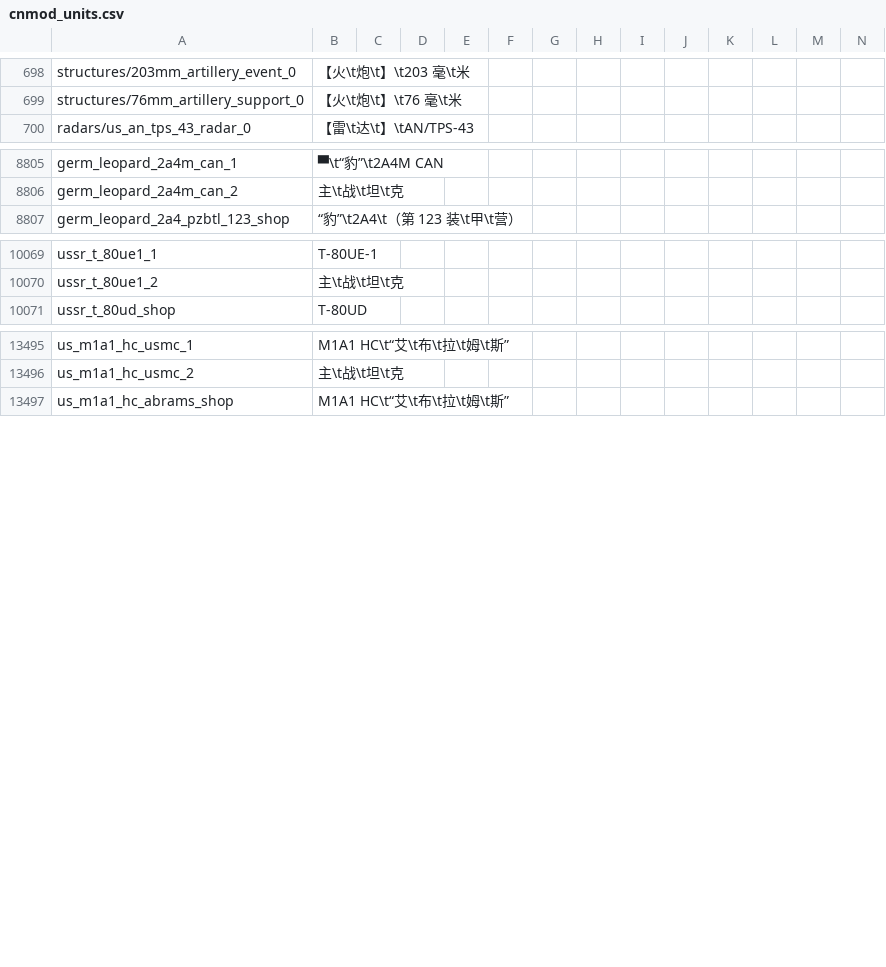
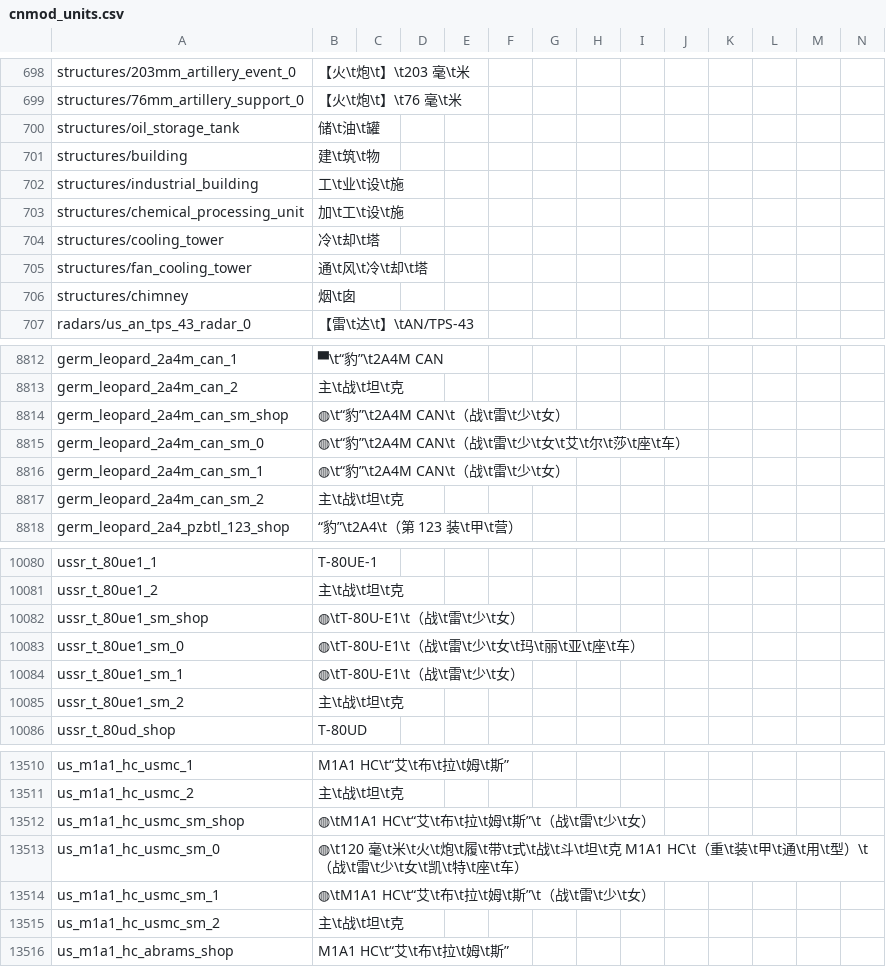
Before and after one commit to 1095368180/warthunder-improved-chinese-localisation, a CSV file: cnmod_units.csv, drawn as a sheet; only a part is shown, gaps mark what is left out; rows hold the shown columns only; the diff covers the shown part only; the diff names each change by its address in the sheet, - before the commit and + after, or states it on an @@ line.

```diff
--- a/cnmod_units.csv
+++ b/cnmod_units.csv
+row 700: structures/oil_storage_tank | 储\t油\t罐
+row 701: structures/building | 建\t筑\t物
+row 702: structures/industrial_building | 工\t业\t设\t施
+row 703: structures/chemical_processing_unit | 加\t工\t设\t施
+row 704: structures/cooling_tower | 冷\t却\t塔
+row 705: structures/fan_cooling_tower | 通\t风\t冷\t却\t塔
+row 706: structures/chimney | 烟\t囱
+row 8814: germ_leopard_2a4m_can_sm_shop | ◍\t“豹”\t2A4M CAN\t（战\t雷\t少\t女）
+row 8815: germ_leopard_2a4m_can_sm_0 | ◍\t“豹”\t2A4M CAN\t（战\t雷\t少\t女\t艾\t尔\t莎\t座\t车）
+row 8816: germ_leopard_2a4m_can_sm_1 | ◍\t“豹”\t2A4M CAN\t（战\t雷\t少\t女）
+row 8817: germ_leopard_2a4m_can_sm_2 | 主\t战\t坦\t克
+row 10082: ussr_t_80ue1_sm_shop | ◍\tТ-80U-Е1\t（战\t雷\t少\t女）
+row 10083: ussr_t_80ue1_sm_0 | ◍\tТ-80U-Е1\t（战\t雷\t少\t女\t玛\t丽\t亚\t座\t车）
+row 10084: ussr_t_80ue1_sm_1 | ◍\tТ-80U-Е1\t（战\t雷\t少\t女）
+row 10085: ussr_t_80ue1_sm_2 | 主\t战\t坦\t克
+row 13512: us_m1a1_hc_usmc_sm_shop | ◍\tM1A1 HC\t“艾\t布\t拉\t姆\t斯”\t（战\t雷\t少\t女）
+row 13513: us_m1a1_hc_usmc_sm_0 | ◍\t120 毫\t米\t火\t炮\t履\t带\t式\t战\t斗\t坦\t克 M1A1 HC\t（重\t装\t甲\t通\t用\t型）\t（战\t雷\t少\t女\t凯\t特\t座\t车）
+row 13514: us_m1a1_hc_usmc_sm_1 | ◍\tM1A1 HC\t“艾\t布\t拉\t姆\t斯”\t（战\t雷\t少\t女）
+row 13515: us_m1a1_hc_usmc_sm_2 | 主\t战\t坦\t克
```
Also changed, not shown: 3 added rows elsewhere in this file, cnmod_unlocks_attachables.csv.
